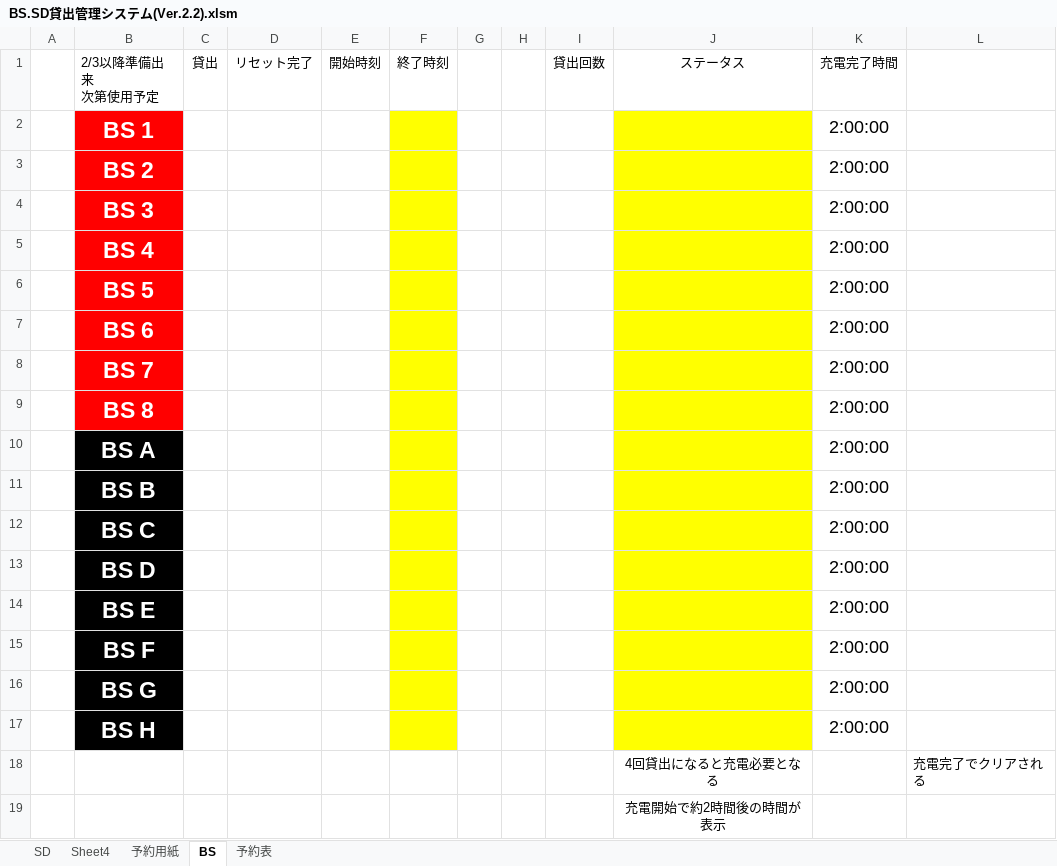
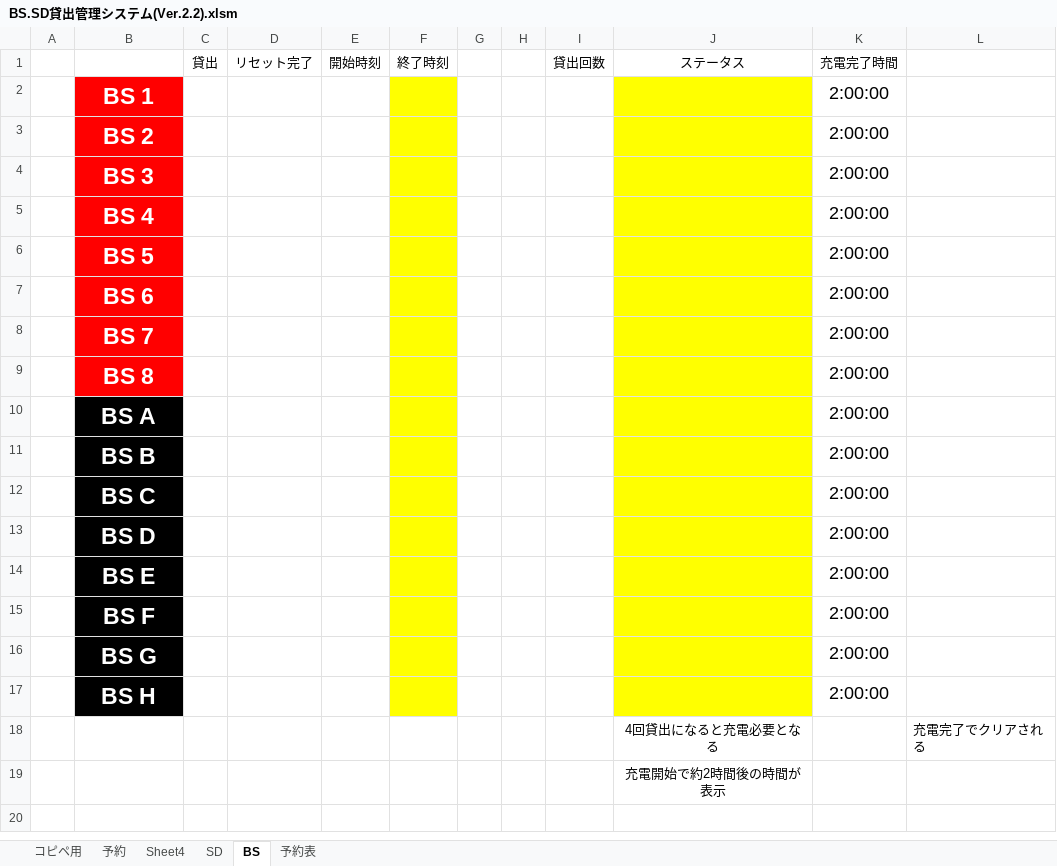
Before and after one commit to kosuke-ttm/Round1Reservation, an Excel workbook: BS.SD貸出管理システム(Ver.2.2).xlsm, sheet BS, drawn as a sheet; values as stored, in another font and other column widths than the file's, no borders; charts and pictures and conditional formats not drawn; ↵ is a line break in a cell; the diff names each change by its address in the sheet, - before the commit and + after, or states it on an @@ line.

```diff
--- a/BS.SD貸出管理システム(Ver.2.2).xlsm (sheet BS)
+++ b/BS.SD貸出管理システム(Ver.2.2).xlsm (sheet BS)
-sheet tab: 予約用紙
+sheet tab: コピペ用
+sheet tab: 予約
@@ sheet tab order changed: コピペ用 | 予約 | Sheet4 | SD | BS | 予約表 @@
-B1: 2/3以降準備出来 ↵ 次第使用予定
+B1: (empty)
```
Also changed, not shown: sheet 予約表, sheet SD, charts or pictures, 1 other file.
